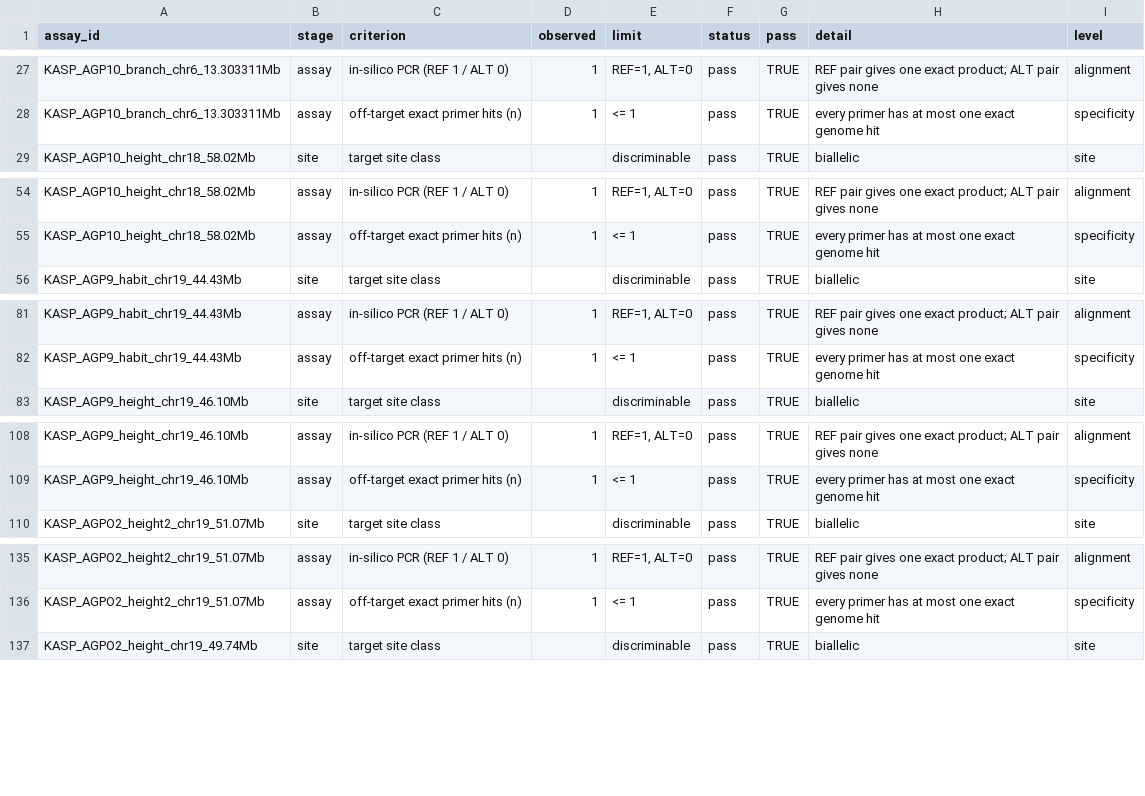
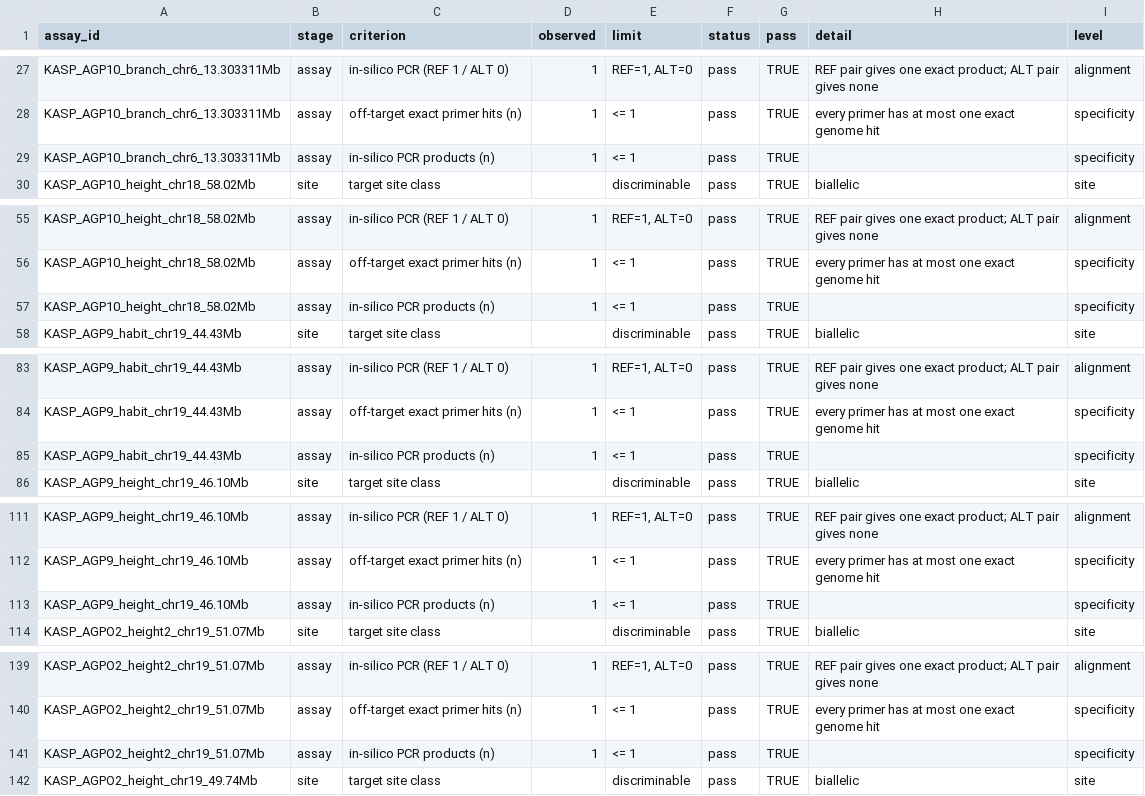
Before and after one commit to Stathmin/tidymarkers, a CSV file: inst/extdata/soybean_worked_panel_kasp_gates.csv, drawn as a sheet; only a part is shown, gaps mark what is left out; the diff covers the shown part only; the diff names each change by its address in the sheet, - before the commit and + after, or states it on an @@ line.

Commit message:
fix(criteria): carry the 28th check row into the soybean fixture and derive the caps count
Класс изменения: фикстура и тест; `R/` не менялся.

`c014fd7` добавил 28-й критерий `role == "check"` (`in_silico_product_count`).
Фикстура соевой панели осталась на 27 строках на набор, поэтому на macOS-ноге
CI покраснели `test-soybean-worked-panel.R` и два теста `test-plot-methods.R`,
где число строк было вписано литералом.

- `inst/extdata/soybean_worked_panel_kasp_gates.csv` пересобран движком
  (`data-raw/soybean_worked_panel.R`): 13 наборов × 28 = 364 строки, диф —
  только +13 строк `in-silico PCR products (n)`, прочие вердикты не изменились.
- `test-plot-methods.R`: ожидание берётся из реестра
  (`sum(marker_criteria(scheme = "caps")$role == "check")`), чтобы следующий
  зарегистрированный критерий не краснил тест молча.
- `ROADMAP.md`, `NEWS.md`: 351 строка → 364 строки; счётчики пунктов
  не менялись (134 / 10 / 7).

Проверка: `test-plot-methods.R` 38 PASS, `test-soybean-worked-panel.R` 281 PASS,
`test-criteria.R` 291 PASS, `test-z8-outcomes.R` 159 PASS — `[ FAIL 0 ]`;
`Rscript dev/check.R --no-render` — all checks passed; `styler` и `lintr` чисты.

```diff
--- a/inst/extdata/soybean_worked_panel_kasp_gates.csv
+++ b/inst/extdata/soybean_worked_panel_kasp_gates.csv
+row 29: KASP_AGP10_branch_chr6_13.303311Mb | assay | in-silico PCR products (n) | 1 | <= 1 | pass | TRUE |  | specificity
+row 57: KASP_AGP10_height_chr18_58.02Mb | assay | in-silico PCR products (n) | 1 | <= 1 | pass | TRUE |  | specificity
+row 85: KASP_AGP9_habit_chr19_44.43Mb | assay | in-silico PCR products (n) | 1 | <= 1 | pass | TRUE |  | specificity
+row 113: KASP_AGP9_height_chr19_46.10Mb | assay | in-silico PCR products (n) | 1 | <= 1 | pass | TRUE |  | specificity
+row 141: KASP_AGPO2_height2_chr19_51.07Mb | assay | in-silico PCR products (n) | 1 | <= 1 | pass | TRUE |  | specificity
```
Also changed, not shown: 8 added rows elsewhere in this file, 3 other files.
